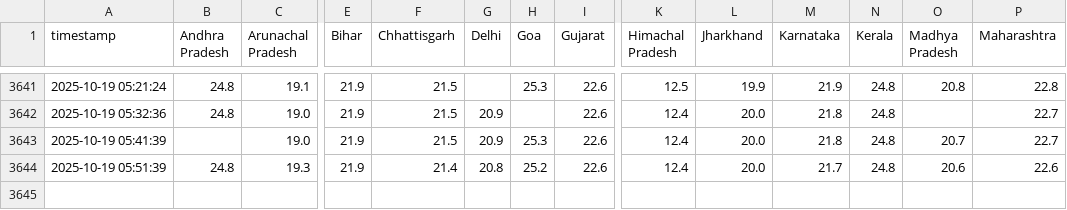
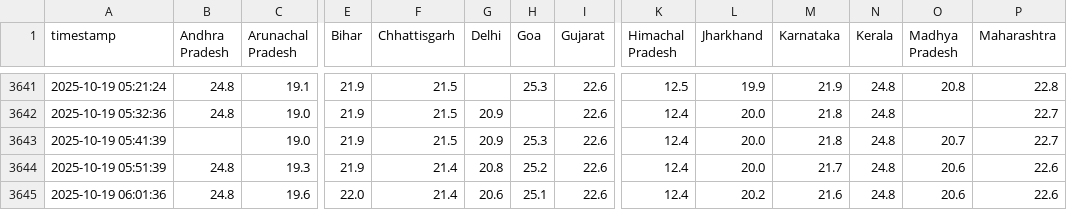
Before and after one commit to noob2git/weather, a CSV file: data/weather_history.csv, drawn as a sheet; only a part is shown, gaps mark what is left out; rows hold the shown columns only; the diff names each change by its address in the sheet, - before the commit and + after, or states it on an @@ line.

```diff
--- a/data/weather_history.csv
+++ b/data/weather_history.csv
+row 3645: 2025-10-19 06:01:36 | 24.8 | 19.6 | 22.0 | 21.4 | 20.6 | 25.1 | 22.6 | 12.4 | 20.2 | 21.6 | 24.8 | 20.6 | 22.6
```
Also changed, not shown: docs/assets/builds.csv, 2 other files.
